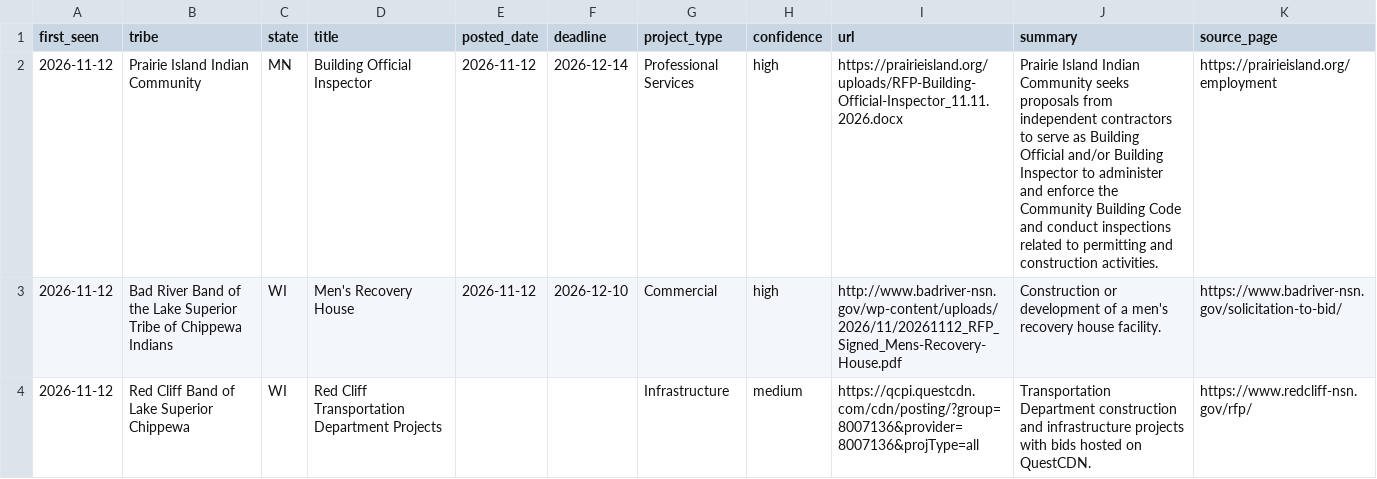
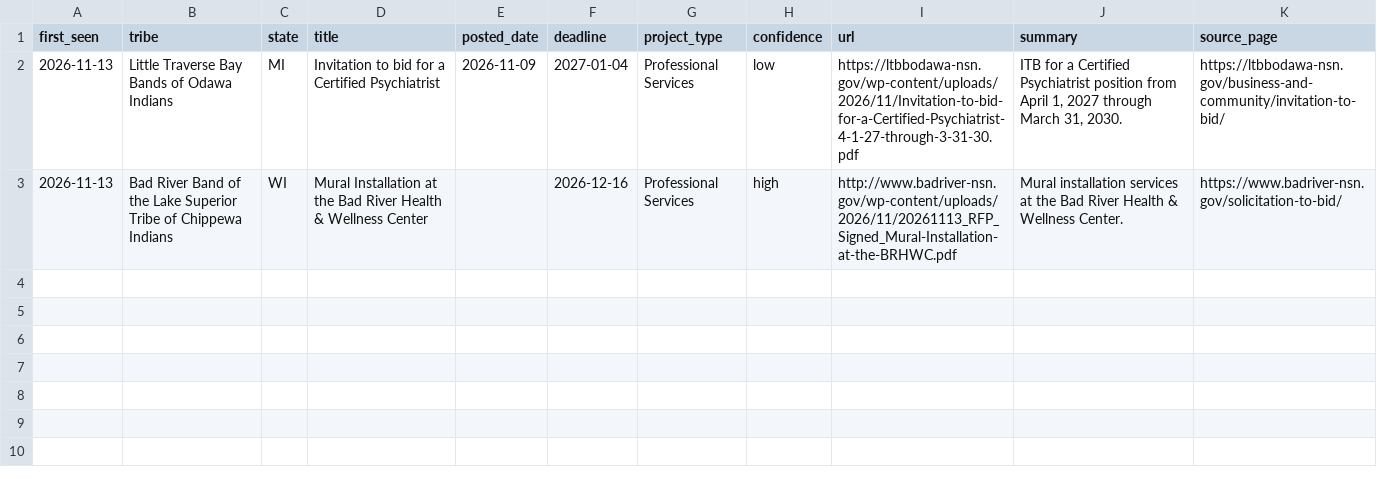
Before and after one commit to revelinvestments/tribal-rfp-scraper, a CSV file: data/new_rfps.csv, drawn as a sheet.

```diff
--- a/data/new_rfps.csv
+++ b/data/new_rfps.csv
@@ -1,4 +1,3 @@
 first_seen,tribe,state,title,posted_date,deadline,project_type,confidence,url,summary,source_page
-2026-11-12,Prairie Island Indian Community,MN,Building Official Inspector,2026-11-12,2026-12-14,Professional Services,high,https://prairieisland.org/uploads/RFP-Building-Official-Inspector_11.11.2026.docx,Prairie Island Indian Community seeks proposals from independent contractors to serve as Building Official and/or Building Inspector to administer and enforce the Community Building Code and conduct inspections related to permitting and construction activities.,https://prairieisland.org/employment
-2026-11-12,Bad River Band of the Lake Superior Tribe of Chippewa Indians,WI,Men's Recovery House,2026-11-12,2026-12-10,Commercial,high,http://www.badriver-nsn.gov/wp-content/uploads/2026/11/20261112_RFP_Signed_Mens-Recovery-House.pdf,Construction or development of a men's recovery house facility.,https://www.badriver-nsn.gov/solicitation-to-bid/
-2026-11-12,Red Cliff Band of Lake Superior Chippewa,WI,Red Cliff Transportation Department Projects,,,Infrastructure,medium,https://qcpi.questcdn.com/cdn/posting/?group=8007136&provider=8007136&projType=all,Transportation Department construction and infrastructure projects with bids hosted on QuestCDN.,https://www.redcliff-nsn.gov/rfp/
+2026-11-13,Little Traverse Bay Bands of Odawa Indians,MI,Invitation to bid for a Certified Psychiatrist,2026-11-09,2027-01-04,Professional Services,low,https://ltbbodawa-nsn.gov/wp-content/uploads/2026/11/Invitation-to-bid-for-a-Certified-Psychiatrist-4-1-27-through-3-31-30.pdf,"ITB for a Certified Psychiatrist position from April 1, 2027 through March 31, 2030.",https://ltbbodawa-nsn.gov/business-and-community/invitation-to-bid/
+2026-11-13,Bad River Band of the Lake Superior Tribe of Chippewa Indians,WI,Mural Installation at the Bad River Health & Wellness Center,,2026-12-16,Professional Services,high,http://www.badriver-nsn.gov/wp-content/uploads/2026/11/20261113_RFP_Signed_Mural-Installation-at-the-BRHWC.pdf,Mural installation services at the Bad River Health & Wellness Center.,https://www.badriver-nsn.gov/solicitation-to-bid/
```
Also changed, not shown: data/all_rfps.csv, 2 other files.
